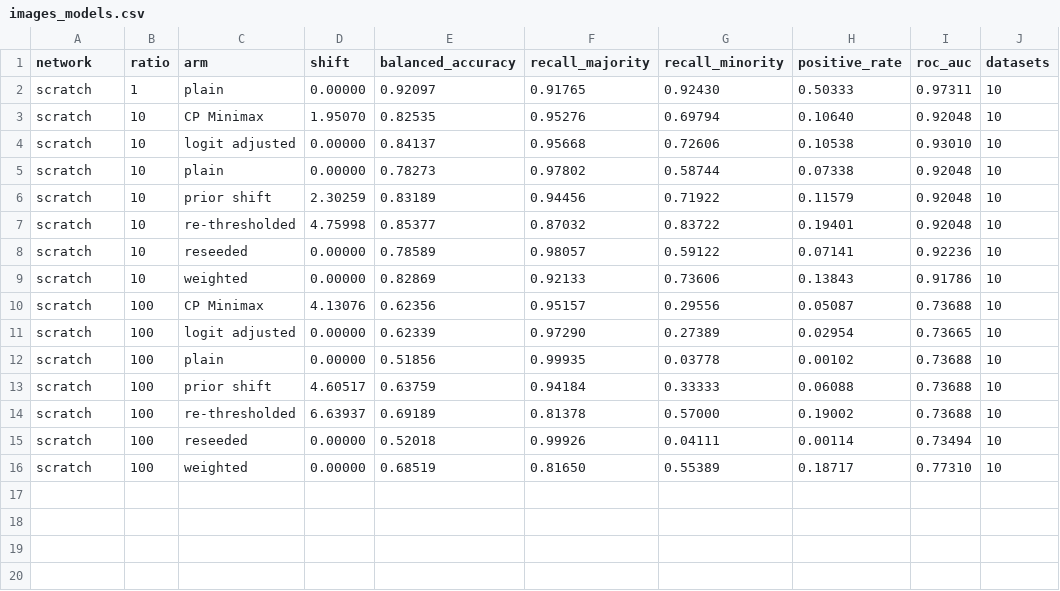
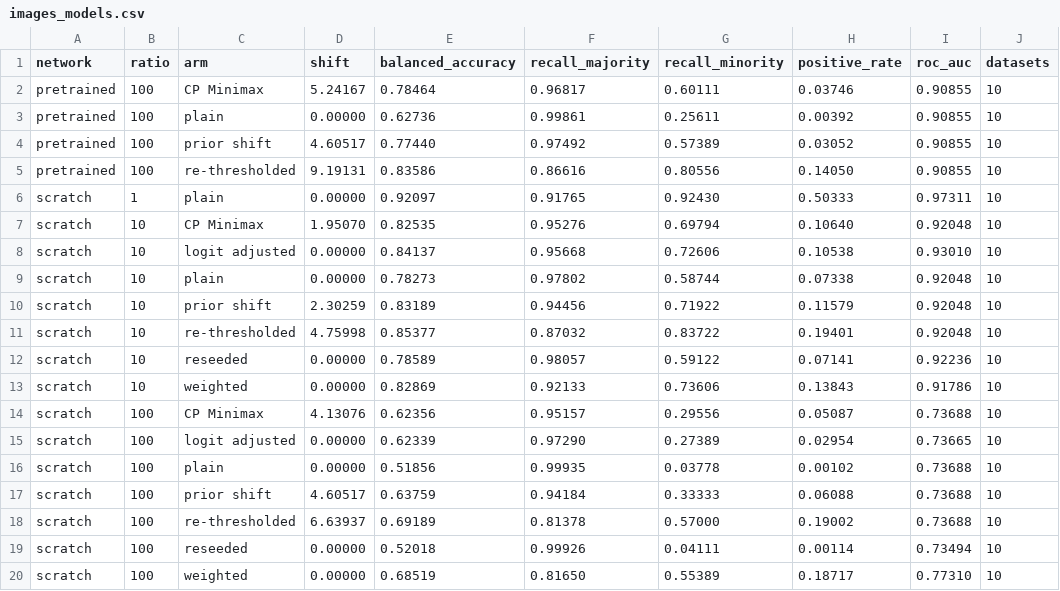
Before and after one commit to mattclifford1/CLIME, a CSV file: experiments/cikm_extended/results/images_models.csv, drawn as a sheet; the diff names each change by its address in the sheet, - before the commit and + after, or states it on an @@ line.

```diff
--- a/experiments/cikm_extended/results/images_models.csv
+++ b/experiments/cikm_extended/results/images_models.csv
+row 2: pretrained | 100 | CP Minimax | 5.24167 | 0.78464 | 0.96817 | 0.60111 | 0.03746 | 0.90855 | 10
+row 3: pretrained | 100 | plain | 0.00000 | 0.62736 | 0.99861 | 0.25611 | 0.00392 | 0.90855 | 10
+row 4: pretrained | 100 | prior shift | 4.60517 | 0.77440 | 0.97492 | 0.57389 | 0.03052 | 0.90855 | 10
+row 5: pretrained | 100 | re-thresholded | 9.19131 | 0.83586 | 0.86616 | 0.80556 | 0.14050 | 0.90855 | 10
```
Also changed, not shown: experiments/cikm_extended/results/images_neighbourhoods.csv, experiments/cikm_extended/results/images_samples.csv, 10 other files.
